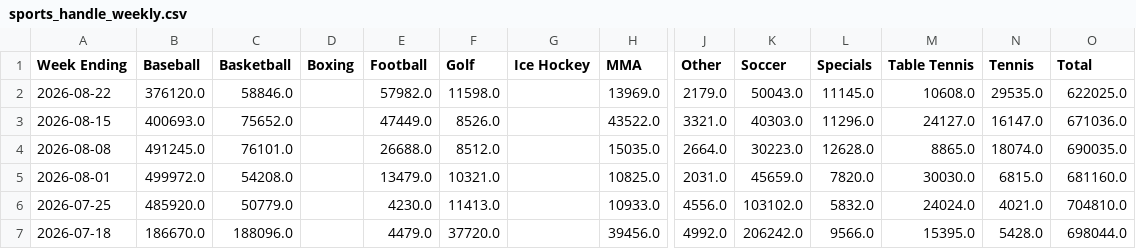
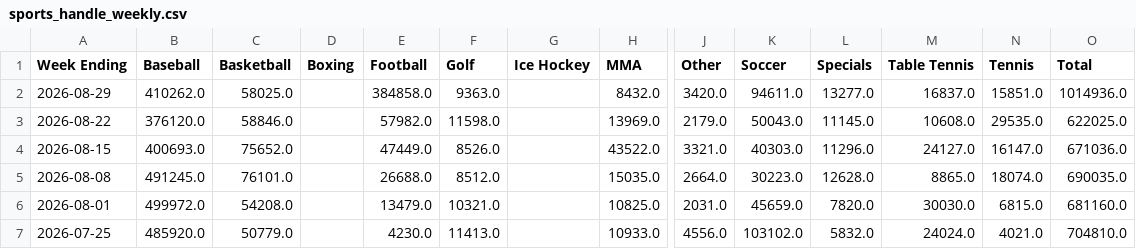
Before and after one commit to nosherzapoo/osb-tracker, a CSV file: data/mt/sports_handle_weekly.csv, drawn as a sheet; only a part is shown, gaps mark what is left out; the shorter side is filled out with more unchanged rows; rows hold the shown columns only; the diff names each change by its address in the sheet, - before the commit and + after, or states it on an @@ line.

```diff
--- a/data/mt/sports_handle_weekly.csv
+++ b/data/mt/sports_handle_weekly.csv
+row 2: 2026-08-29 | 410262.0 | 58025.0 |  | 384858.0 | 9363.0 |  | 8432.0 | 3420.0 | 94611.0 | 13277.0 | 16837.0 | 15851.0 | 1014936.0
```
Also changed, not shown: data/mt/hold_pct_weekly.csv, data/mt/yoy_ggr_weekly.csv, 11 other files.
